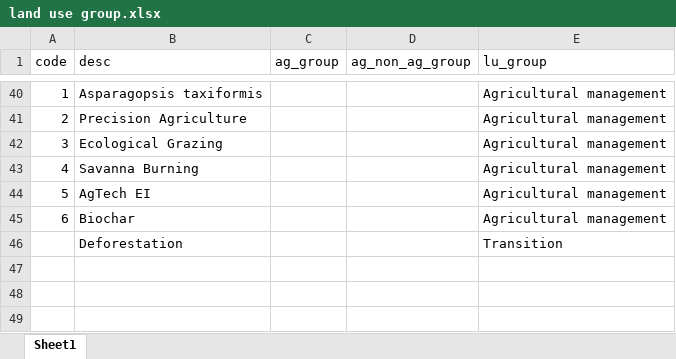
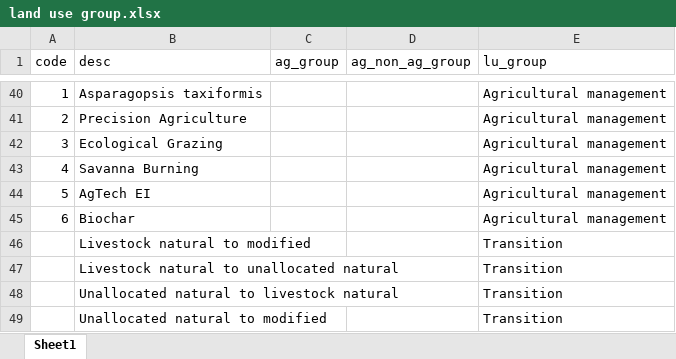
Before and after one commit to xinhaopan/luto-2.0, an Excel workbook: myCode/draw_all/code/tools/land use group.xlsx, sheet Sheet1, drawn as a sheet; only a part is shown, gaps mark what is left out; values as stored, in another font and other column widths than the file's, no borders; the diff names each change by its address in the sheet, - before the commit and + after, or states it on an @@ line.

```diff
--- a/myCode/draw_all/code/tools/land use group.xlsx (sheet Sheet1)
+++ b/myCode/draw_all/code/tools/land use group.xlsx (sheet Sheet1)
-B46 (desc): Deforestation
+B46 (desc): Livestock natural to modified
+row 47:  | Livestock natural to unallocated natural |  |  | Transition
+row 48:  | Unallocated natural to livestock natural |  |  | Transition
+row 49:  | Unallocated natural to modified |  |  | Transition
```
Also changed, not shown: myCode/draw_all/code/tools/land use colors.xlsx, 38 other files.
